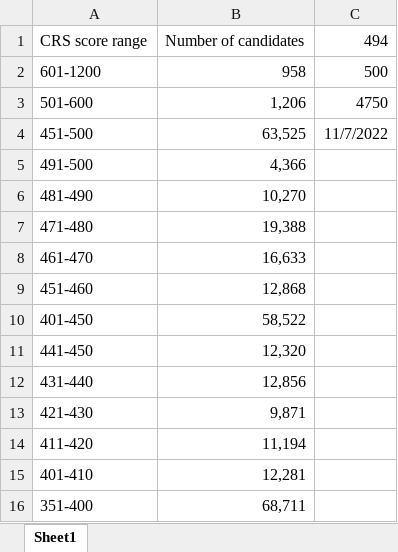
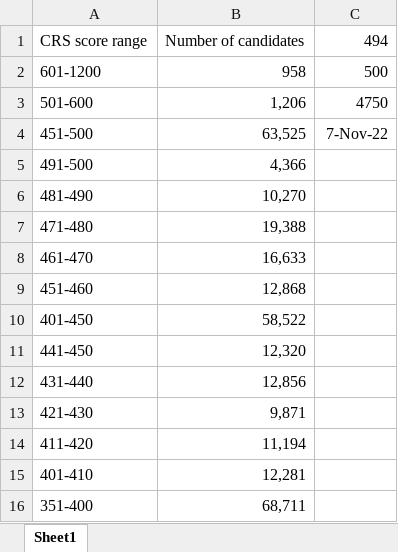
Before and after one commit to gandharvas/crs, an Excel workbook: files/07_11_2022.xlsx, sheet Sheet1, drawn as a sheet; values as stored, in another font and other column widths than the file's, no borders; the diff names each change by its address in the sheet, - before the commit and + after, or states it on an @@ line.

```diff
--- a/files/07_11_2022.xlsx (sheet Sheet1)
+++ b/files/07_11_2022.xlsx (sheet Sheet1)
-C4: 11/7/2022
+C4: 7-Nov-22
```
Also changed, not shown: files/24_10_2022.xlsx.
